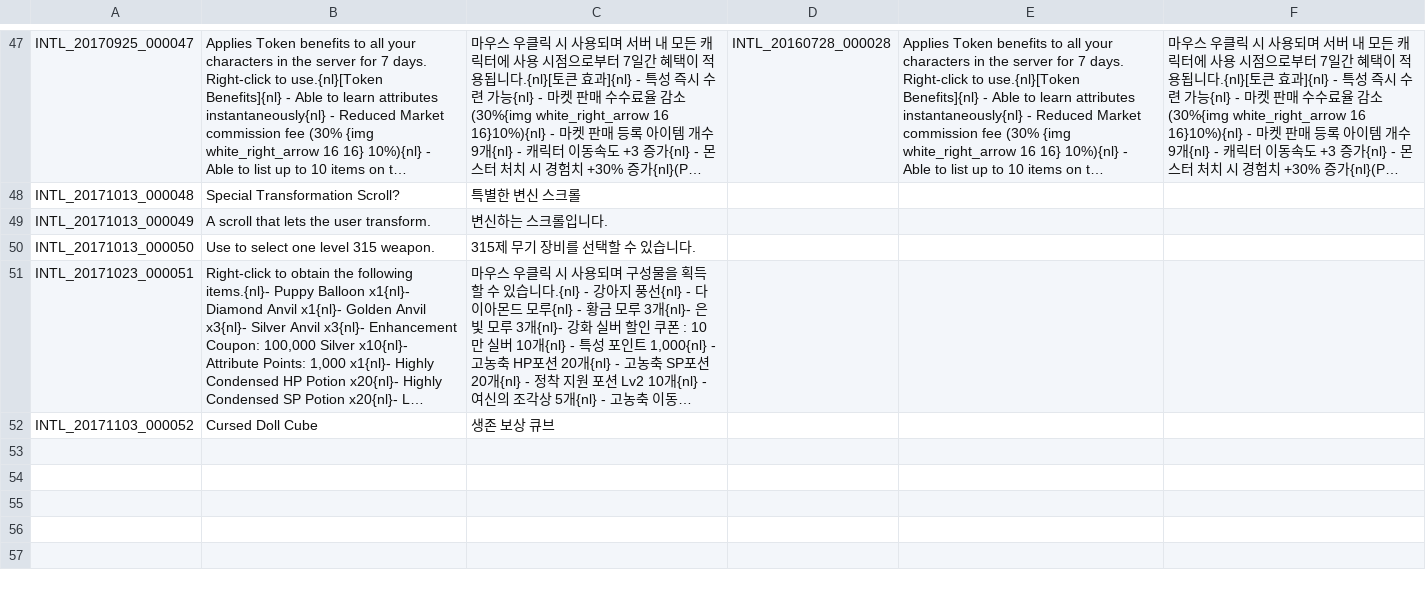
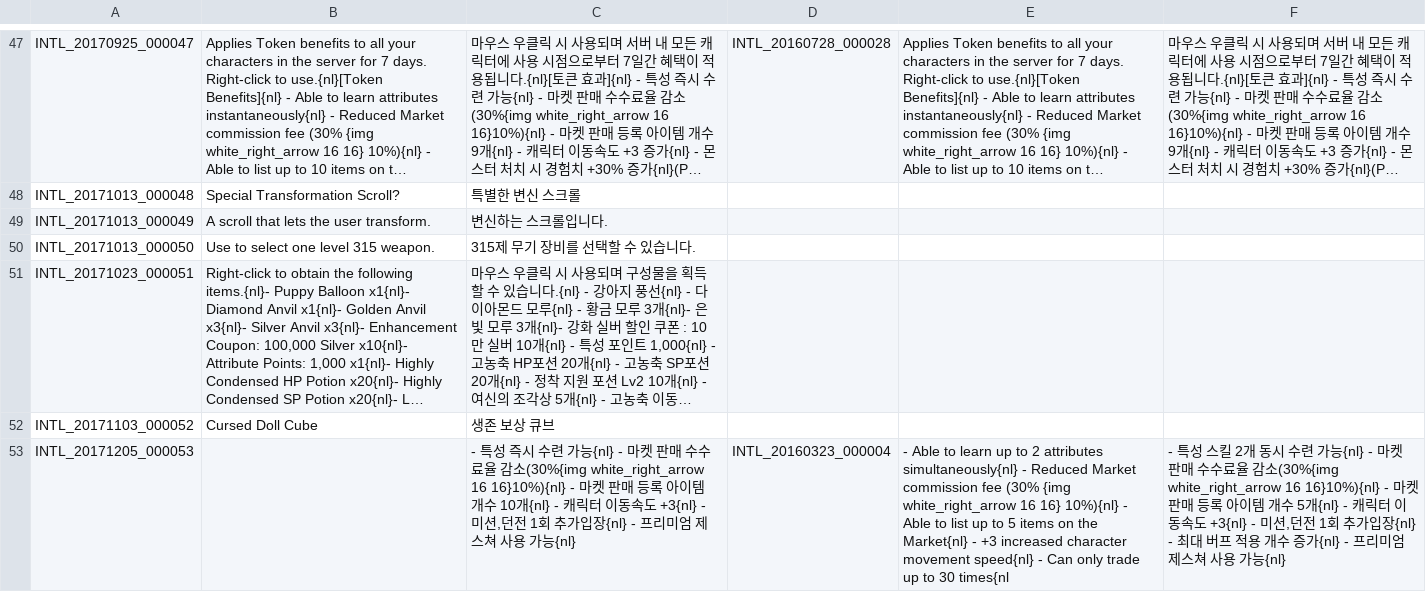
Before and after one commit to Treeofsavior/PortugueseTranslation, a TSV file: INTL.tsv, drawn as a sheet; only a part is shown, gaps mark what is left out; long unchanged cells end in …; the diff covers the shown part only; the diff names each change by its address in the sheet, - before the commit and + after, or states it on an @@ line.

```diff
--- a/INTL.tsv
+++ b/INTL.tsv
+row 53: INTL_20171205_000053 |  | - 특성 즉시 수련 가능{nl} - 마켓 판매 수수료율 감소(30%{img white_right_arrow 16 16}10%){nl} - 마켓 판매 등록 아이템 개수 10개{nl} - 캐릭터 이동속도 +3{nl} - 미션,던전 1회 추가입장{nl} - 프리미엄 제스쳐 사용 가능{nl} | INTL_20160323_000004 | - Able to learn up to 2 attributes simultaneously{nl} - Reduced Market commission fee (30% {img white_right_arrow 16 16} 10%){nl} - Able to list up to 5 items on the Market{nl} - +3 increased character movement speed{nl} - Can only trade up to 30 times{nl | - 특성 스킬 2개 동시 수련 가능{nl} - 마켓 판매 수수료율 감소(30%{img white_right_arrow 16 16}10%){nl} - 마켓 판매 등록 아이템 개수 5개{nl} - 캐릭터 이동속도 +3{nl} - 미션,던전 1회 추가입장{nl} - 최대 버프 적용 개수 증가{nl} - 프리미엄 제스쳐 사용 가능{nl}
```
Also changed, not shown: 1 added row elsewhere in this file, QUEST_JOBSTEP.tsv, QUEST_UNUSED.tsv, 8 other files.
